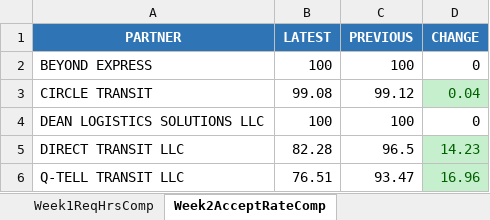
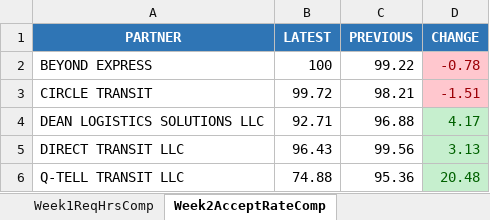
Before and after one commit to neildojeta/DIV2PayrollAnalysis, an Excel workbook: DIV2_Analysis/ComparedResults/DIV2_Tables.xlsx, sheet Week2AcceptRateComp, drawn as a sheet; values as stored, in another font and other column widths than the file's, no borders; the diff names each change by its address in the sheet, - before the commit and + after, or states it on an @@ line.

```diff
--- a/DIV2_Analysis/ComparedResults/DIV2_Tables.xlsx (sheet Week2AcceptRateComp)
+++ b/DIV2_Analysis/ComparedResults/DIV2_Tables.xlsx (sheet Week2AcceptRateComp)
-C2 (PREVIOUS): 100
+C2 (PREVIOUS): 99.22
-D2 (CHANGE): 0
+D2 (CHANGE): -0.78
@@ D2 fill: none → #FFC7CE, text colour: black → #9C0006 @@
-B3 (LATEST): 99.08
+B3 (LATEST): 99.72
-C3 (PREVIOUS): 99.12
+C3 (PREVIOUS): 98.21
-D3 (CHANGE): 0.04
+D3 (CHANGE): -1.51
@@ D3 fill: #C6EFCE → #FFC7CE, text colour: #006100 → #9C0006 @@
-B4 (LATEST): 100
+B4 (LATEST): 92.71
-C4 (PREVIOUS): 100
+C4 (PREVIOUS): 96.88
-D4 (CHANGE): 0
+D4 (CHANGE): 4.17
@@ D4 fill: none → #C6EFCE, text colour: black → #006100 @@
-B5 (LATEST): 82.28
+B5 (LATEST): 96.43
-C5 (PREVIOUS): 96.5
+C5 (PREVIOUS): 99.56
-D5 (CHANGE): 14.23
+D5 (CHANGE): 3.13
-B6 (LATEST): 76.51
+B6 (LATEST): 74.88
-C6 (PREVIOUS): 93.47
+C6 (PREVIOUS): 95.36
-D6 (CHANGE): 16.96
+D6 (CHANGE): 20.48
```
Also changed, not shown: sheet HTotalRevComparison, sheet Week2CancelRateComp, sheet Week1UtilizationComp, sheet Week2UtilizationComp, sheet Week1CancelRateComp, sheet Week2ReqHrsComp, 9 more sheets, ComparedResults/Dashboard.xlsm, DIV2_Analysis/ComparedResults/Dashboard.xlsm, 19 other files.
